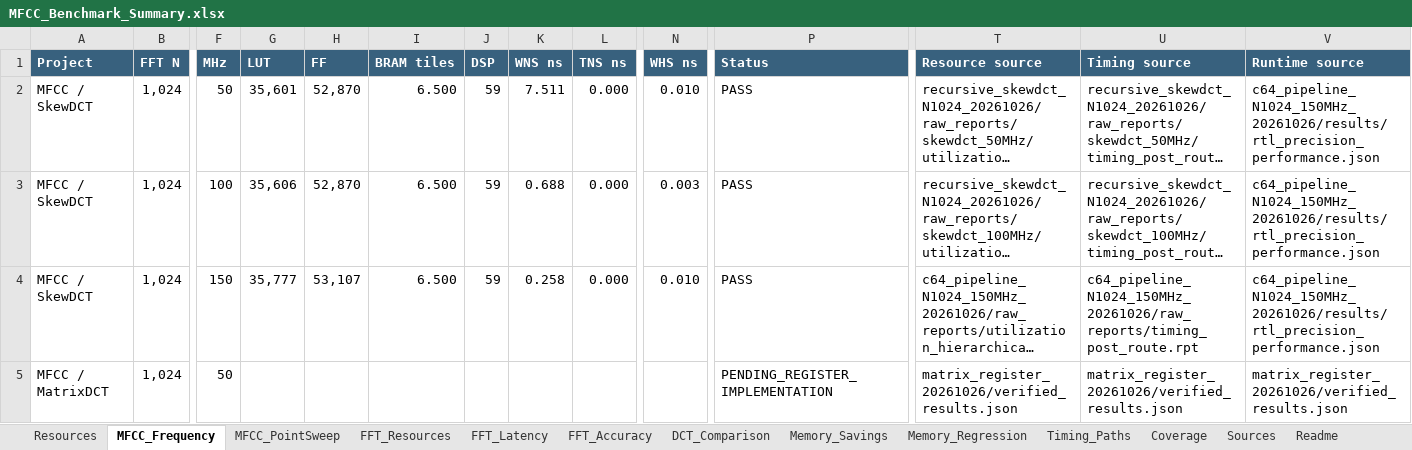
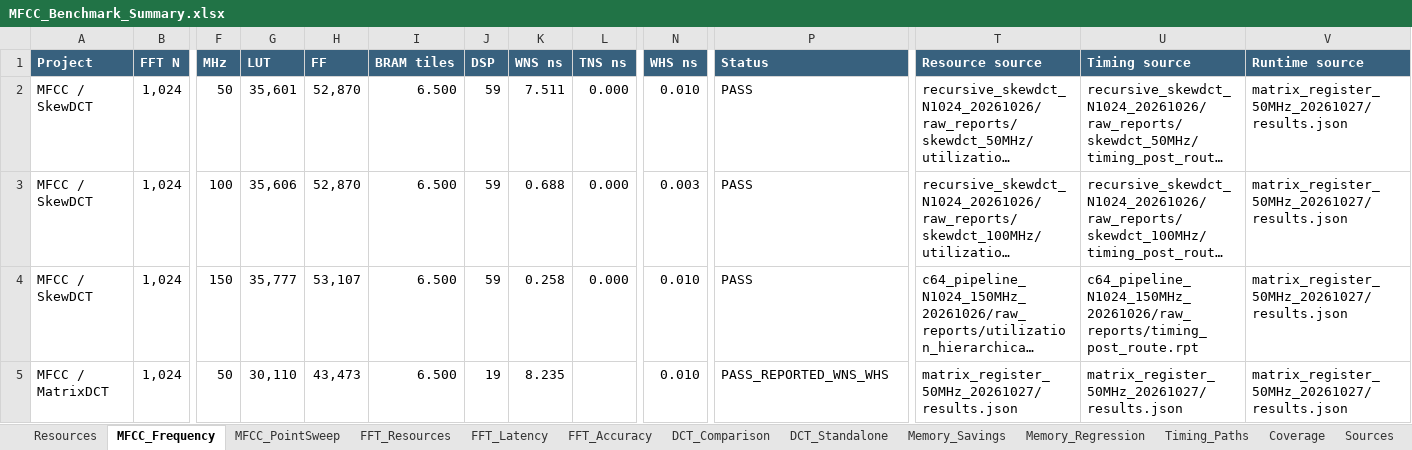
Before and after one commit to NoireSchwarz/mfcc_on_fpga, an Excel workbook: docs/benchmarks/MFCC_Benchmark_Summary.xlsx, sheet MFCC_Frequency, drawn as a sheet; only a part is shown, gaps mark what is left out; long unchanged cells end in …; values as stored, in another font and other column widths than the file's, no borders; the diff names each change by its address in the sheet, - before the commit and + after, or states it on an @@ line.

Commit message:
Import 50 MHz register-MatrixDCT and standalone-DCT benchmarks
Fill pending MatrixDCT resource and timing fields with supplied results.
Add a standalone-DCT comparison sheet, preserve separate hierarchy scopes,
and retain original CSV/JSON summaries with checksums and evidence notes.

Crosscheck metrics and cycle conversions; correct the derived FF percentage
in analysis while preserving the original summary. No RTL changes.

```diff
--- a/docs/benchmarks/MFCC_Benchmark_Summary.xlsx (sheet MFCC_Frequency)
+++ b/docs/benchmarks/MFCC_Benchmark_Summary.xlsx (sheet MFCC_Frequency)
+sheet tab: DCT_Standalone
-V2:V4 (Runtime source): c64_pipeline_N1024_150MHz_20261026/results/rtl_precision_performance.json
+V2:V4 (Runtime source): matrix_register_50MHz_20261027/results.json
-G5 (LUT): (empty)
+G5 (LUT): 30,110
-H5 (FF): (empty)
+H5 (FF): 43,473
-I5 (BRAM tiles): (empty)
+I5 (BRAM tiles): 6.500
-J5 (DSP): (empty)
+J5 (DSP): 19
-K5 (WNS ns): (empty)
+K5 (WNS ns): 8.235
-N5 (WHS ns): (empty)
+N5 (WHS ns): 0.010
-P5 (Status): PENDING_REGISTER_IMPLEMENTATION
+P5 (Status): PASS_REPORTED_WNS_WHS
-T5 (Resource source): matrix_register_20261026/verified_results.json
+T5 (Resource source): matrix_register_50MHz_20261027/results.json
-U5 (Timing source): matrix_register_20261026/verified_results.json
+U5 (Timing source): matrix_register_50MHz_20261027/results.json
-V5 (Runtime source): matrix_register_20261026/verified_results.json
+V5 (Runtime source): matrix_register_50MHz_20261027/results.json
```
Also changed, not shown: sheet Resources, sheet Sources, sheet DCT_Comparison, sheet Coverage, sheet Readme, 23 other files.
